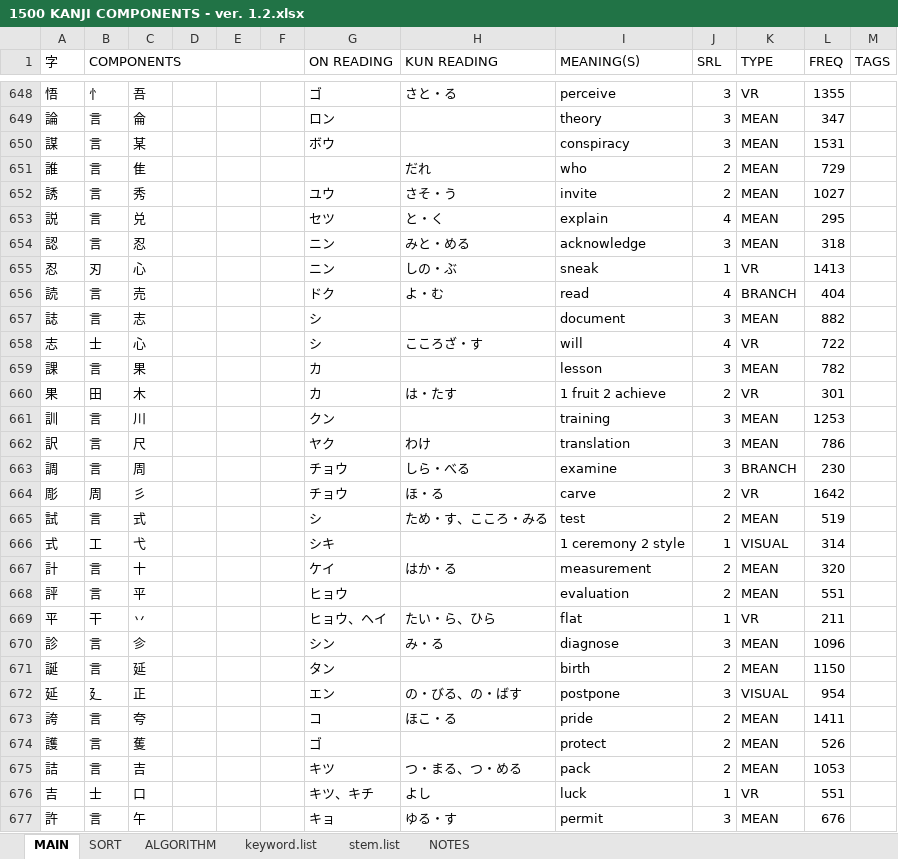
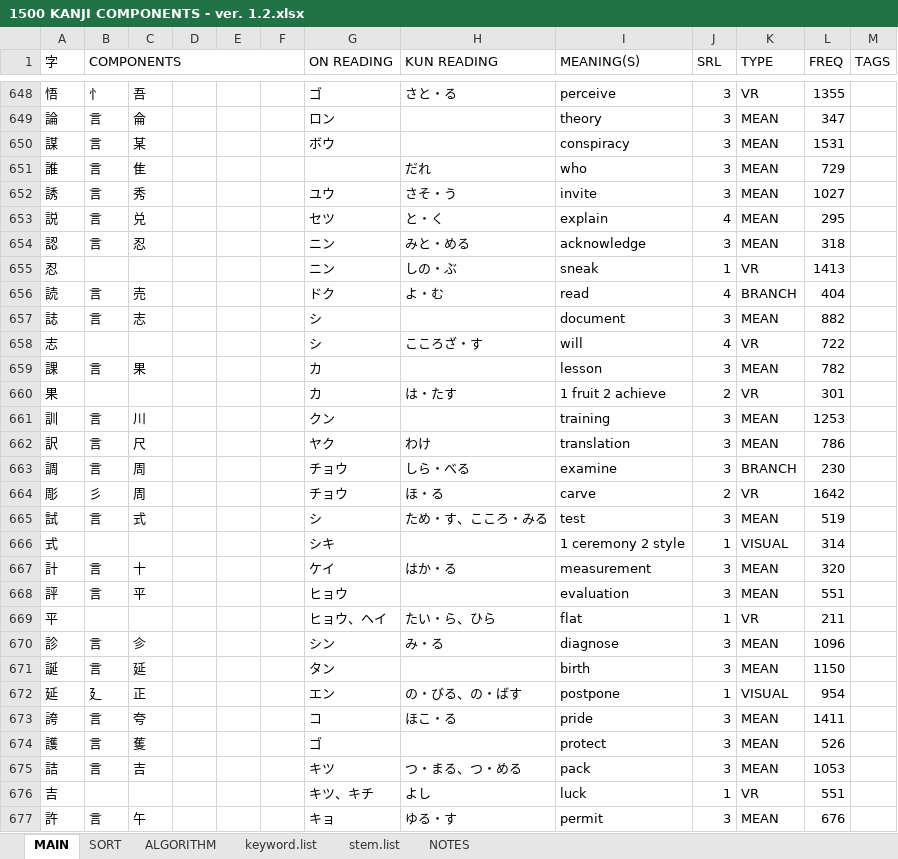
Before and after one commit to tonykoval/kanji-mbo, an Excel workbook: 1500 KANJI COMPONENTS - ver. 1.2.xlsx, sheet MAIN, drawn as a sheet; only a part is shown, gaps mark what is left out; values as stored, in another font and other column widths than the file's, no cell formats; the diff covers the shown part only; the diff names each change by its address in the sheet, - before the commit and + after, or states it on an @@ line.

Commit message:
ver 1.2 to 1.3

```diff
--- a/1500 KANJI COMPONENTS - ver. 1.2.xlsx (sheet MAIN)
+++ b/1500 KANJI COMPONENTS - ver. 1.2.xlsx (sheet MAIN)
-J651:J652 (SRL): 2
+J651:J652 (SRL): 3
-B655 (COMPONENTS): 刃
+B655 (COMPONENTS): (empty)
-C655: 心
+C655: (empty)
-B658 (COMPONENTS): 士
+B658 (COMPONENTS): (empty)
-C658: 心
+C658: (empty)
-B660 (COMPONENTS): 田
+B660 (COMPONENTS): (empty)
-C660: 木
+C660: (empty)
-B664 (COMPONENTS): 周
+B664 (COMPONENTS): 彡
-C664: 彡
+C664: 周
-J665 (SRL): 2
+J665 (SRL): 3
-B666 (COMPONENTS): 工
+B666 (COMPONENTS): (empty)
-C666: 弋
+C666: (empty)
-J667:J668 (SRL): 2
+J667:J668 (SRL): 3
-B669 (COMPONENTS): 干
+B669 (COMPONENTS): (empty)
-C669: 丷
+C669: (empty)
-J671 (SRL): 2
+J671 (SRL): 3
-J672 (SRL): 3
+J672 (SRL): 1
-J673:J675 (SRL): 2
+J673:J675 (SRL): 3
-B676 (COMPONENTS): 士
+B676 (COMPONENTS): (empty)
-C676: 口
+C676: (empty)
```
Also changed, not shown: 1151 edited cells elsewhere in this sheet, sheet ALGORITHM, sheet keyword.list, cell formats.
